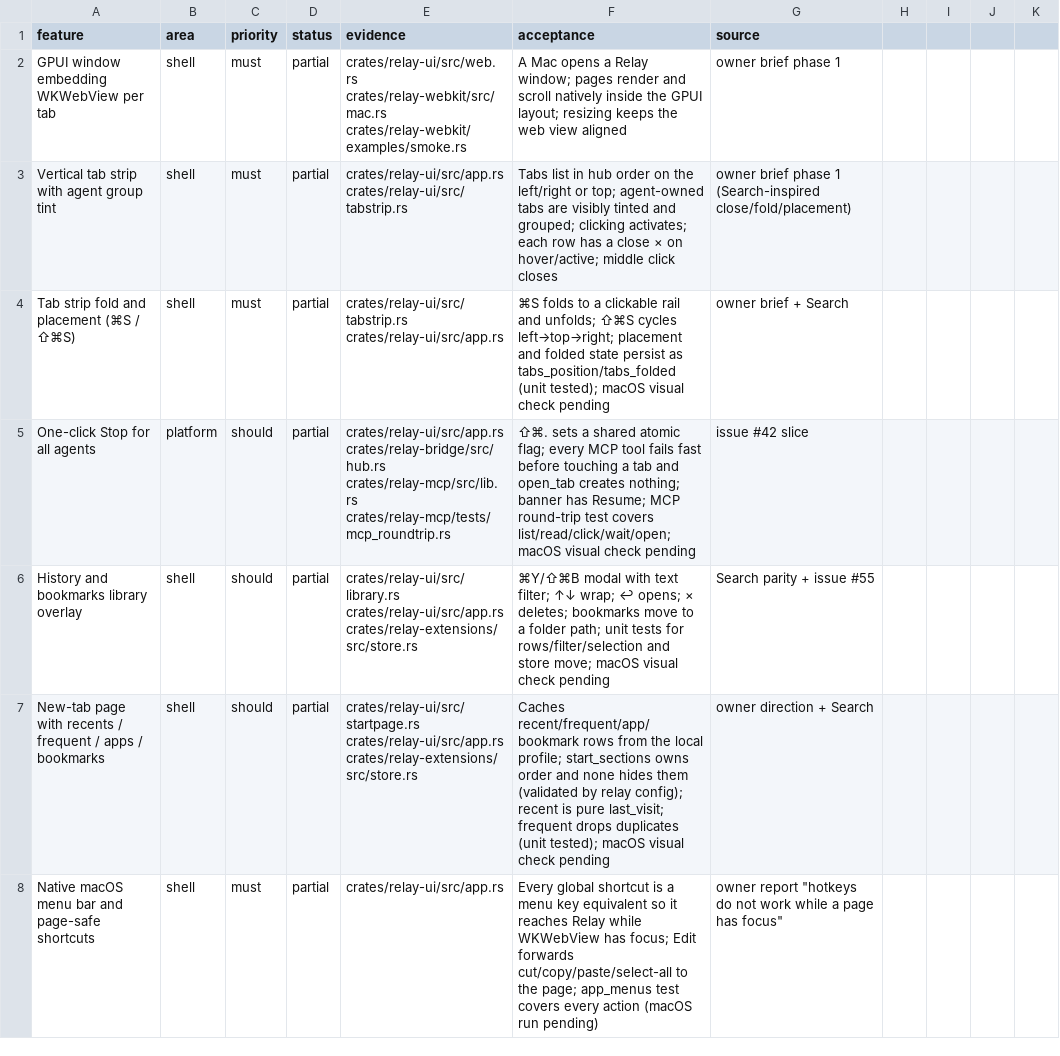
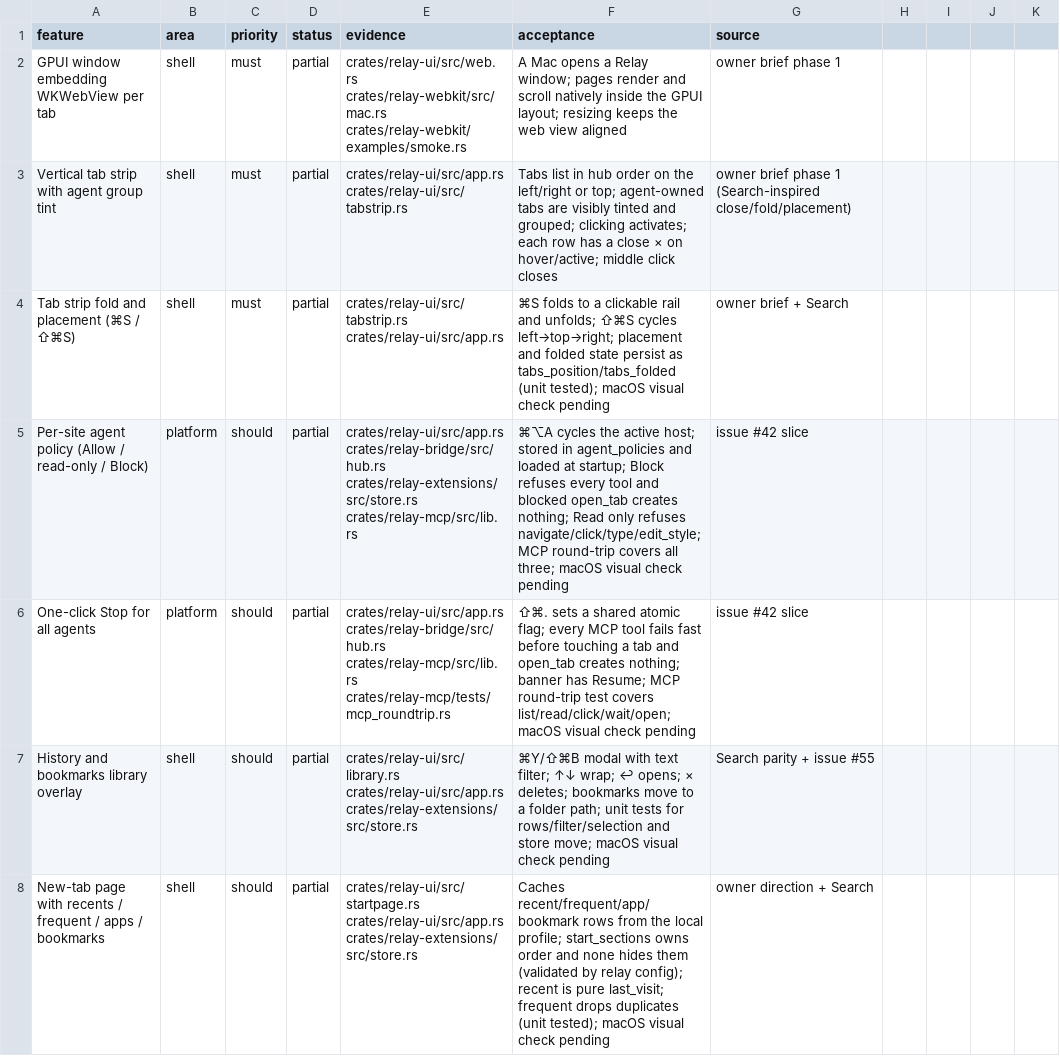
Before and after one commit to TomSzenessy/RelayBrowser, a CSV file: docs/product/features.csv, drawn as a sheet; only a part is shown; the shorter side is filled out with more unchanged rows; the diff names each change by its address in the sheet, - before the commit and + after, or states it on an @@ line.

Commit message:
feat(agents): per-site Allow / Read-only / Block policies enforced before every tool (#70)
⌘⌥A cycles the active host's policy; Store persists it in agent_policies and the shell loads it into the hub at startup. Block refuses every MCP tool on the host (reads included) and blocked open_tab/navigate create nothing. Read only allows reads, scroll, and highlight but refuses navigation and mutating ops. MCP round-trip covers Read-only and Block negative cases; hub/store tests cover normalization and defaults.

Fixes #69

Co-authored-by: dsh <dsh@localhost>

```diff
--- a/docs/product/features.csv
+++ b/docs/product/features.csv
+row 5: Per-site agent policy (Allow / read-only / Block) | platform | should | partial | crates/relay-ui/src/app.rs crates/relay-bridge/src/hub.rs crates/relay-extensions/src/store.rs crates/relay-mcp/src/lib.rs | ⌘⌥A cycles the active host; stored in agent_policies and loaded at startup; Block refuses every tool and blocked open_tab creates nothing; Read only refuses navigate/click/type/edit_style; MCP round-trip covers all three; macOS visual check pending | issue #42 slice
```
Also changed, not shown: 14 other files.
